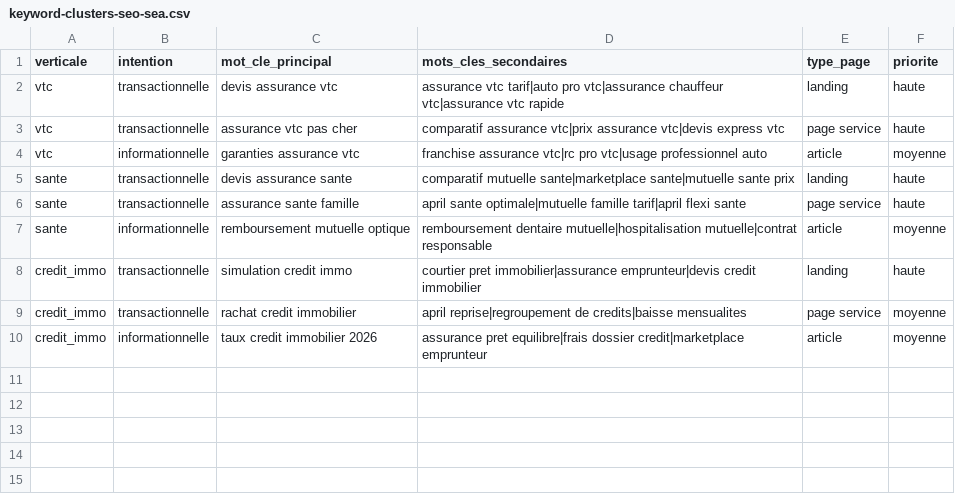
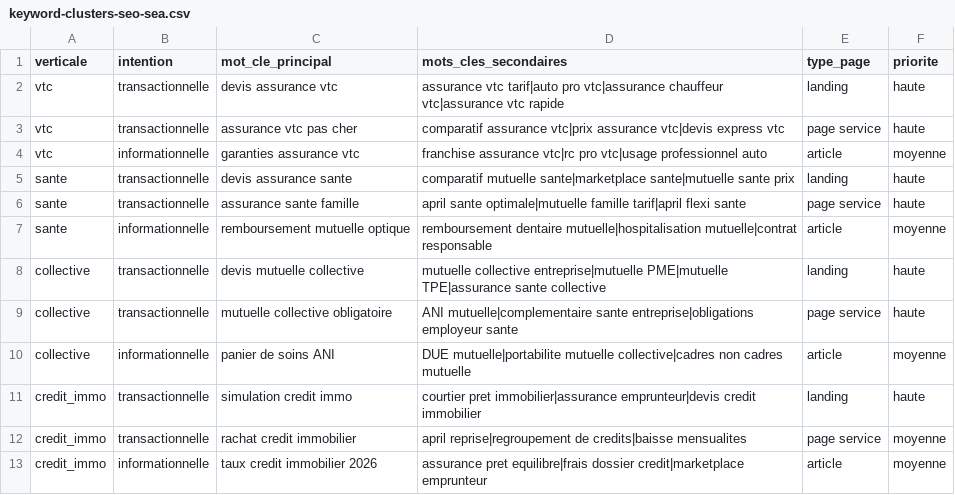
Before and after one commit to Lilw3n/LeadsOpportunities, a CSV file: seo/keyword-clusters-seo-sea.csv, drawn as a sheet.

```diff
--- a/seo/keyword-clusters-seo-sea.csv
+++ b/seo/keyword-clusters-seo-sea.csv
@@ -7,2 +7,5 @@ sante,transactionnelle,assurance sante famille,april sante optimale|mutuelle fam
 sante,informationnelle,remboursement mutuelle optique,remboursement dentaire mutuelle|hospitalisation mutuelle|contrat responsable,article,moyenne
+collective,transactionnelle,devis mutuelle collective,mutuelle collective entreprise|mutuelle PME|mutuelle TPE|assurance sante collective,landing,haute
+collective,transactionnelle,mutuelle collective obligatoire,ANI mutuelle|complementaire sante entreprise|obligations employeur sante,page service,haute
+collective,informationnelle,panier de soins ANI,DUE mutuelle|portabilite mutuelle collective|cadres non cadres mutuelle,article,moyenne
 credit_immo,transactionnelle,simulation credit immo,courtier pret immobilier|assurance emprunteur|devis credit immobilier,landing,haute
```
Also changed, not shown: ads/google-ads-editor-ready-utm.csv, ads/meta-blog-conversions.csv, 34 other files.
